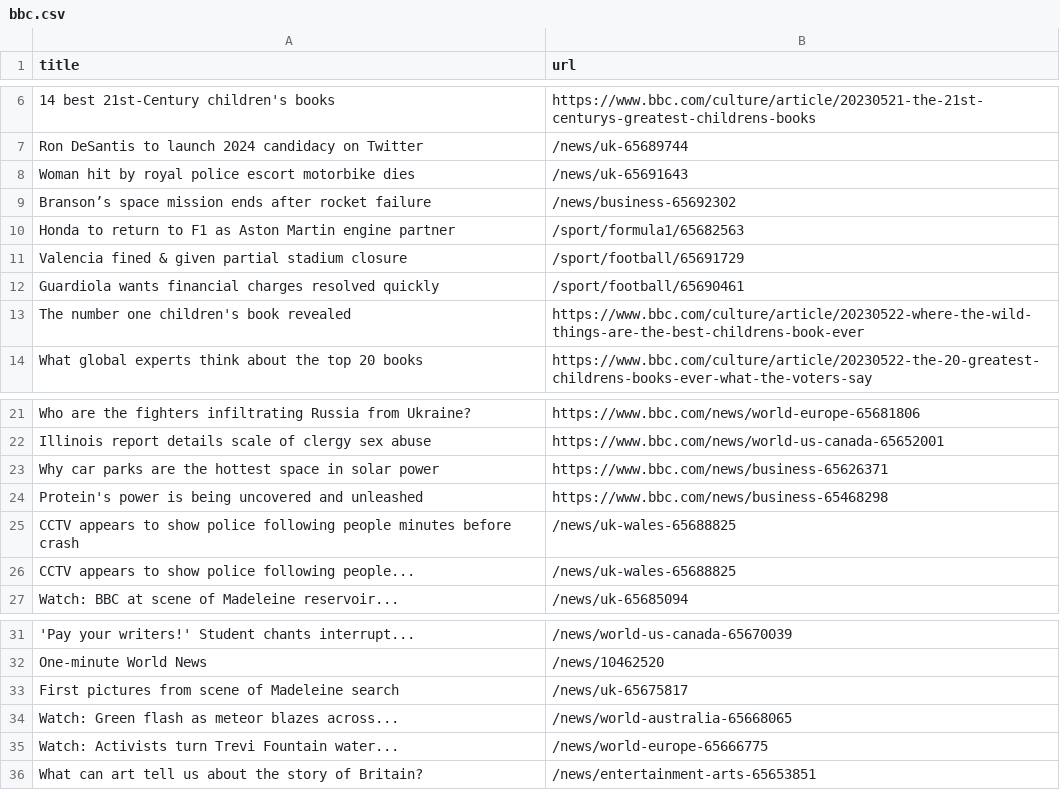
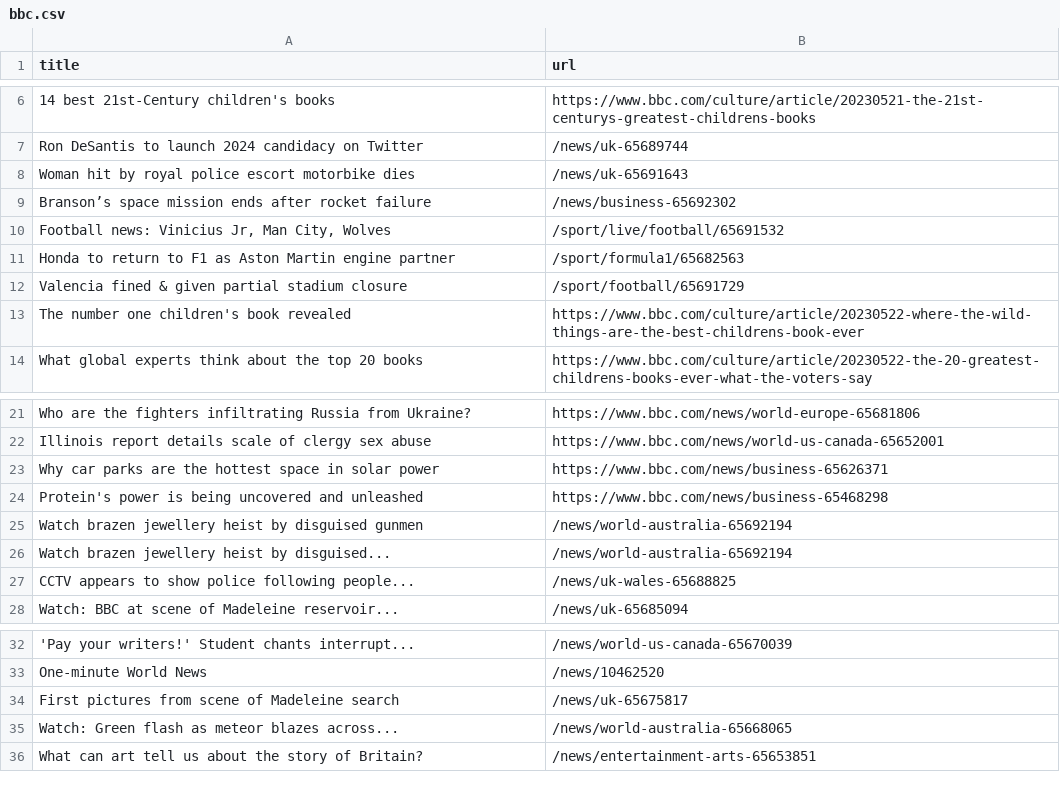
Before and after one commit to amanda-chn/automatic-scraper-bbc, a CSV file: bbc.csv, drawn as a sheet; only a part is shown, gaps mark what is left out.

```diff
--- a/bbc.csv
+++ b/bbc.csv
@@ -9,5 +9,5 @@ Woman hit by royal police escort motorbike dies,/news/uk-65691643
 Branson’s space mission ends after rocket failure,/news/business-65692302
+"Football news: Vinicius Jr, Man City, Wolves",/sport/live/football/65691532
 Honda to return to F1 as Aston Martin engine partner,/sport/formula1/65682563
 Valencia fined & given partial stadium closure,/sport/football/65691729
-Guardiola wants financial charges resolved quickly,/sport/football/65690461
 The number one children's book revealed,https://www.bbc.com/culture/article/20230522-where-the-wild-things-are-the-best-childrens-book-ever
@@ -24,3 +24,4 @@ Why car parks are the hottest space in solar power,https://www.bbc.com/news/busi
 Protein's power is being uncovered and unleashed,https://www.bbc.com/news/business-65468298
-CCTV appears to show police following people minutes before crash,/news/uk-wales-65688825
+Watch brazen jewellery heist by disguised gunmen,/news/world-australia-65692194
+Watch brazen jewellery heist by disguised...,/news/world-australia-65692194
 CCTV appears to show police following people...,/news/uk-wales-65688825
@@ -34,3 +35,2 @@ First pictures from scene of Madeleine search,/news/uk-65675817
 Watch: Green flash as meteor blazes across...,/news/world-australia-65668065
-Watch: Activists turn Trevi Fountain water...,/news/world-europe-65666775
 What can art tell us about the story of Britain?,/news/entertainment-arts-65653851
```
